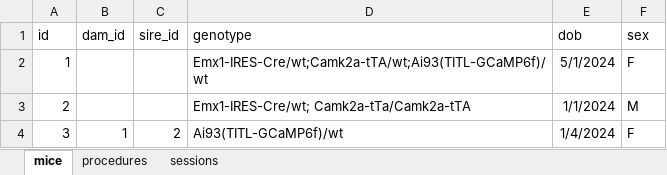
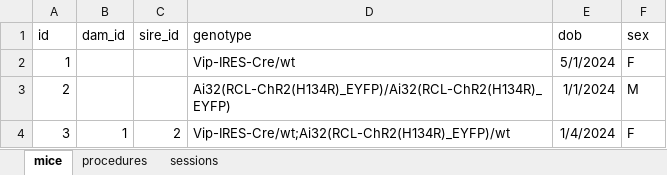
Before and after one commit to AllenNeuralDynamics/aind-data-schema, an Excel workbook: docs/source/example_workflow/example_workflow.xlsx, sheet mice, drawn as a sheet; values as stored, in another font and other column widths than the file's, no borders; the diff names each change by its address in the sheet, - before the commit and + after, or states it on an @@ line.

```diff
--- a/docs/source/example_workflow/example_workflow.xlsx (sheet mice)
+++ b/docs/source/example_workflow/example_workflow.xlsx (sheet mice)
-D2 (genotype): Emx1-IRES-Cre/wt;Camk2a-tTA/wt;Ai93(TITL-GCaMP6f)/wt
+D2 (genotype): Vip-IRES-Cre/wt
-D3 (genotype): Emx1-IRES-Cre/wt; Camk2a-tTa/Camk2a-tTA
+D3 (genotype): Ai32(RCL-ChR2(H134R)_EYFP)/Ai32(RCL-ChR2(H134R)_EYFP)
-D4 (genotype): Ai93(TITL-GCaMP6f)/wt
+D4 (genotype): Vip-IRES-Cre/wt;Ai32(RCL-ChR2(H134R)_EYFP)/wt
```
Also changed, not shown: sheet procedures, 3 other files.
